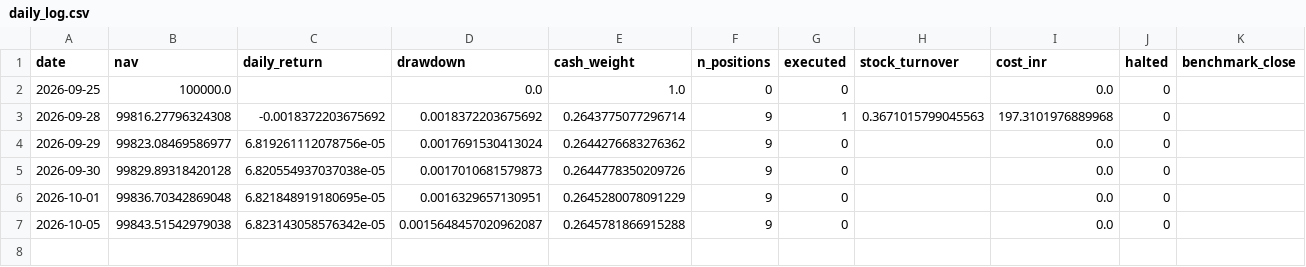
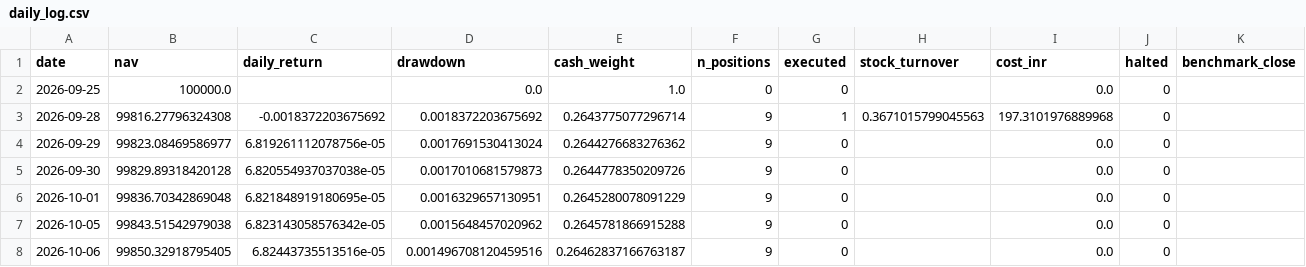
Before and after one commit to kira-stockmarket/Momentumv8, a CSV file: forward_test/daily_log.csv, drawn as a sheet.

```diff
--- a/forward_test/daily_log.csv
+++ b/forward_test/daily_log.csv
@@ -6,2 +6,3 @@ date,nav,daily_return,drawdown,cash_weight,n_positions,executed,stock_turnover,c
 2026-10-01,99836.70342869048,6.821848919180695e-05,0.0016329657130951,0.2645280078091229,9,0,,0.0,0,
-2026-10-05,99843.51542979038,6.823143058576342e-05,0.0015648457020962087,0.2645781866915288,9,0,,0.0,0,
+2026-10-05,99843.51542979038,6.823143058576342e-05,0.0015648457020962,0.2645781866915288,9,0,,0.0,0,
+2026-10-06,99850.32918795405,6.82443735513516e-05,0.001496708120459516,0.26462837166763187,9,0,,0.0,0,
```
Also changed, not shown: 2 other files.
